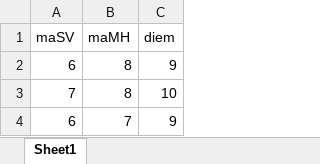
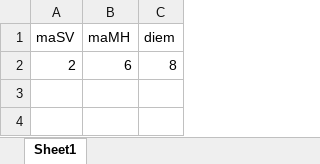
Before and after one commit to HoangBao6226/STUDENT_SCORE_MANAGEMENT, an Excel workbook: diem.xlsx, sheet Sheet1, drawn as a sheet; values as stored, in another font and other column widths than the file's, no borders; removed rows and columns are numbered as before the commit, all else as after; the diff names each change by its address in the sheet, - before the commit and + after, or states it on an @@ line.

```diff
--- a/diem.xlsx (sheet Sheet1)
+++ b/diem.xlsx (sheet Sheet1)
-row 2: 6 | 8 | 9
-row 3: 7 | 8 | 10
-row 4: 6 | 7 | 9
+row 2: 2 | 6 | 8
```
Also changed, not shown: 7 other files.
